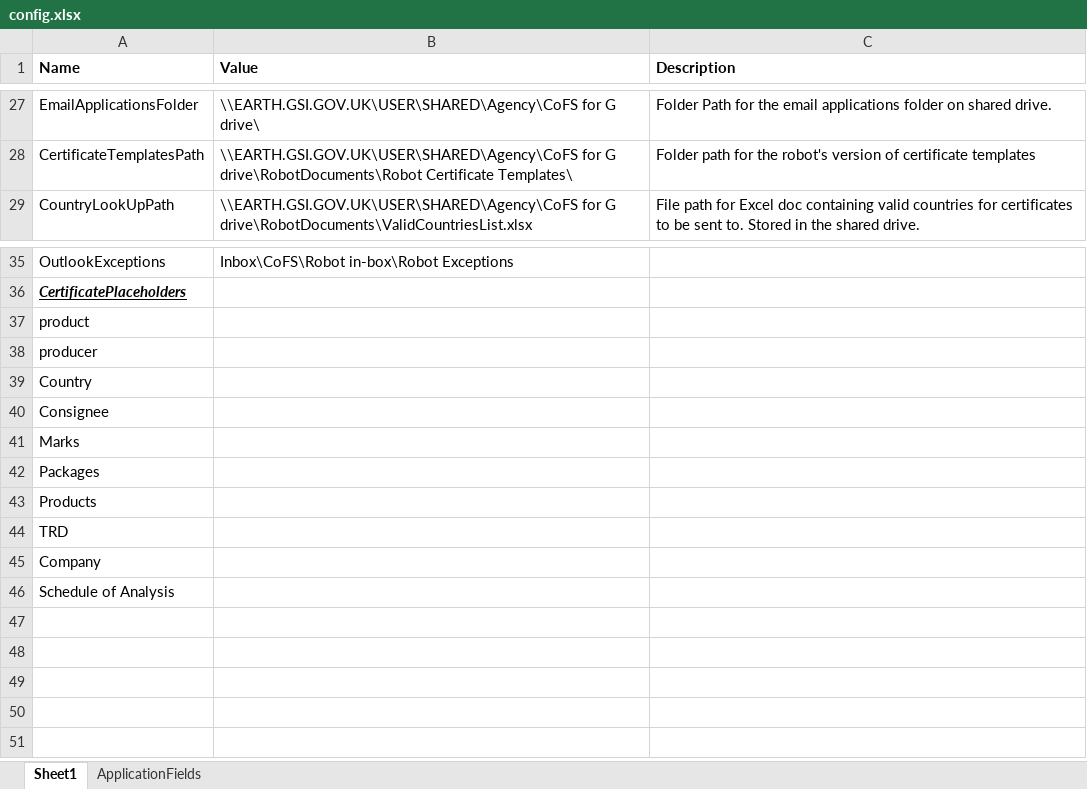
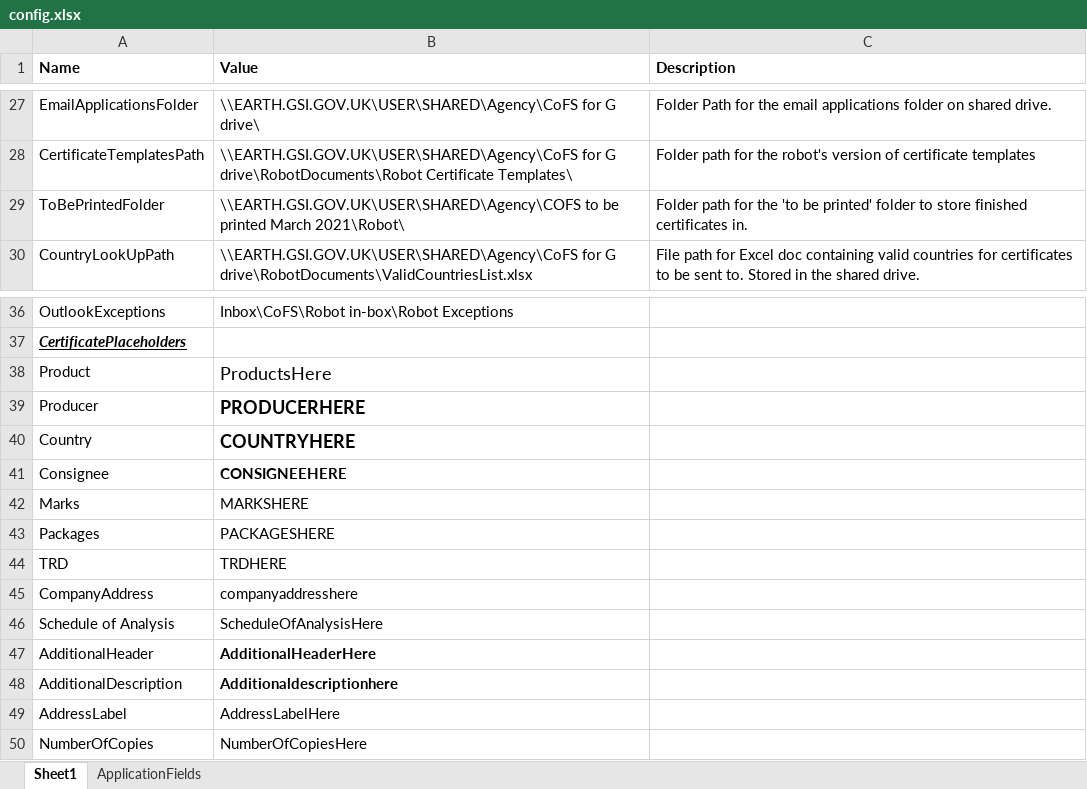
Before and after one commit to DEFRA/rpa-certificates-of-free-sale, an Excel workbook: rpa-certificates-of-free-sale/Documents/config.xlsx, sheet Sheet1, drawn as a sheet; only a part is shown, gaps mark what is left out; values as stored, in another font and other column widths than the file's, no borders; table styles not drawn; removed rows and columns are numbered as before the commit, all else as after; the diff names each change by its address in the sheet, - before the commit and + after, or states it on an @@ line.

Commit message:
Address label and entering certificate details

```diff
--- a/rpa-certificates-of-free-sale/Documents/config.xlsx (sheet Sheet1)
+++ b/rpa-certificates-of-free-sale/Documents/config.xlsx (sheet Sheet1)
+row 29: ToBePrintedFolder | \\EARTH.GSI.GOV.UK\USER\SHARED\Agency\COFS to be printed March 2021\Robot\ | Folder path for the 'to be printed' folder to store finished certificates in.
-row 37: product
-row 38: producer
+row 38: Product | ProductsHere
+row 39: Producer | PRODUCERHERE
-B40 (Value): (empty)
+B40 (Value): COUNTRYHERE
-B41 (Value): (empty)
+B41 (Value): CONSIGNEEHERE
-B42 (Value): (empty)
+B42 (Value): MARKSHERE
-B43 (Value): (empty)
+B43 (Value): PACKAGESHERE
-row 43: Products
-B44 (Value): (empty)
+B44 (Value): TRDHERE
-row 45: Company
+row 45: CompanyAddress | companyaddresshere
-B46 (Value): (empty)
+B46 (Value): ScheduleOfAnalysisHere
+row 47: AdditionalHeader | AdditionalHeaderHere
+row 48: AdditionalDescription | Additionaldescriptionhere
+row 49: AddressLabel | AddressLabelHere
+row 50: NumberOfCopies | NumberOfCopiesHere
```
Also changed, not shown: rpa-certificates-of-free-sale/Documents/LiveConfig.xlsx, 18 other files.
